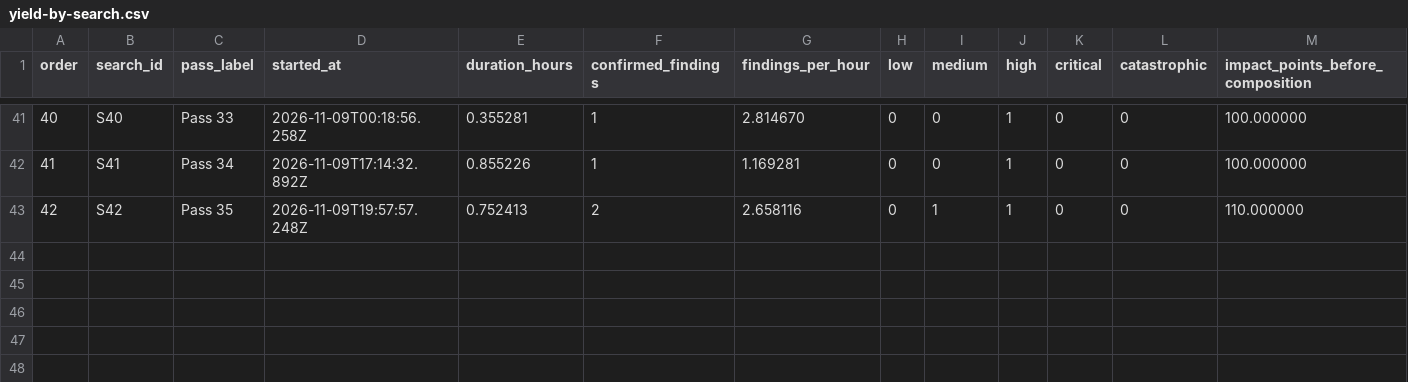
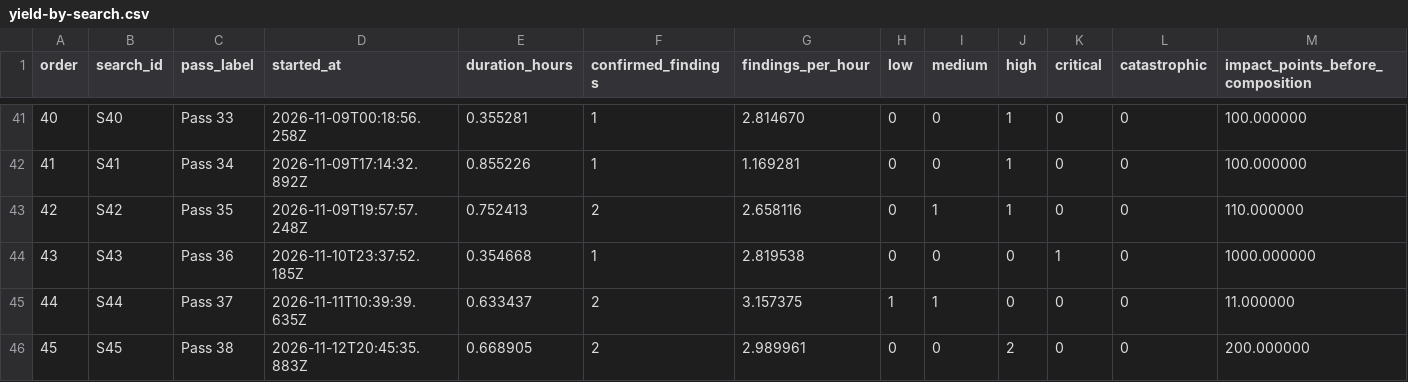
Before and after one commit to JD-P/httpd-rs, a CSV file: adversarial/yield-index/yield-by-search.csv, drawn as a sheet; only a part is shown, gaps mark what is left out; rows hold the shown columns only; the diff names each change by its address in the sheet, - before the commit and + after, or states it on an @@ line.

Commit message:
Graph adversarial yield through pass 38

```diff
--- a/adversarial/yield-index/yield-by-search.csv
+++ b/adversarial/yield-index/yield-by-search.csv
+row 44: 43 | S43 | Pass 36 | 2026-11-10T23:37:52.185Z | 0.354668 | 1 | 2.819538 | 0 | 0 | 0 | 1 | 0 | 1000.000000
+row 45: 44 | S44 | Pass 37 | 2026-11-11T10:39:39.635Z | 0.633437 | 2 | 3.157375 | 1 | 1 | 0 | 0 | 0 | 11.000000
+row 46: 45 | S45 | Pass 38 | 2026-11-12T20:45:35.883Z | 0.668905 | 2 | 2.989961 | 0 | 0 | 2 | 0 | 0 | 200.000000
```
Also changed, not shown: 3 other files.
